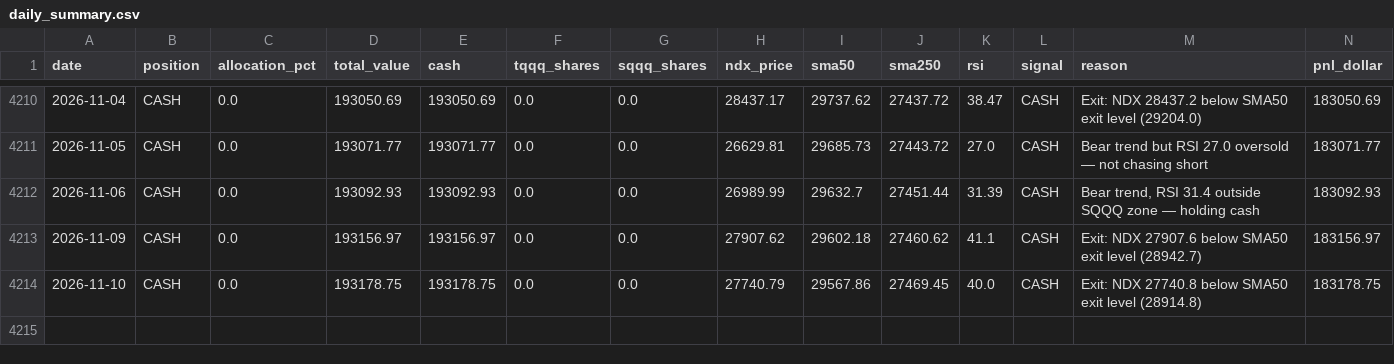
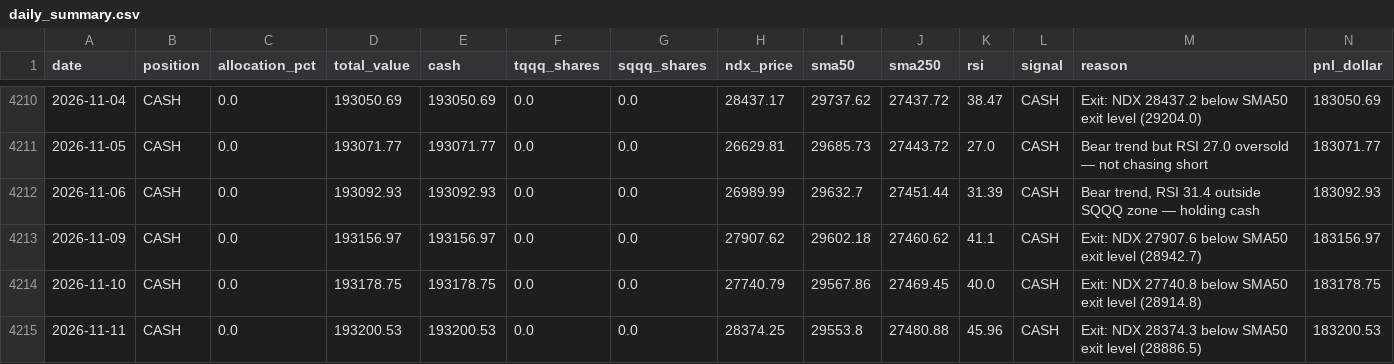
Before and after one commit to MooMooDaBlue/ndx-strategy, a CSV file: daily_summary.csv, drawn as a sheet; only a part is shown, gaps mark what is left out; rows hold the shown columns only; the diff names each change by its address in the sheet, - before the commit and + after, or states it on an @@ line.

```diff
--- a/daily_summary.csv
+++ b/daily_summary.csv
+row 4215: 2026-11-11 | CASH | 0.0 | 193200.53 | 193200.53 | 0.0 | 0.0 | 28374.25 | 29553.8 | 27480.88 | 45.96 | CASH | Exit: NDX 28374.3 below SMA50 exit level (28886.5) | 183200.53
```
Also changed, not shown: daily_summary_agile.csv, 6 other files.
